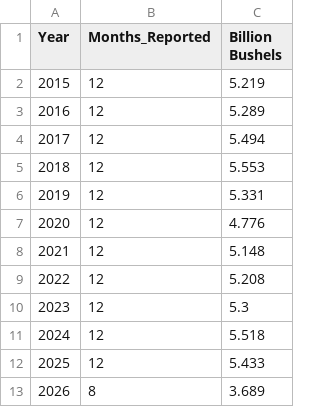
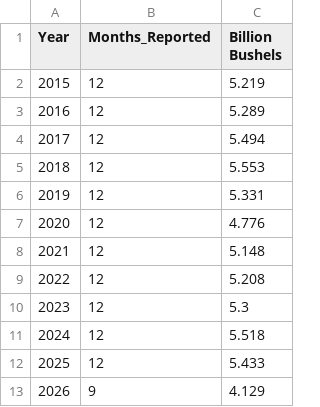
Before and after one commit to hruck/growthenergy-dashboard-data, a CSV file: agriculture/corn_fuel_alcohol_annual.csv, drawn as a sheet.

```diff
--- a/agriculture/corn_fuel_alcohol_annual.csv
+++ b/agriculture/corn_fuel_alcohol_annual.csv
@@ -12,2 +12,2 @@ Year,Months_Reported,Billion Bushels
 2025,12,5.433
-2026,8,3.689
+2026,9,4.129
```
Also changed, not shown: agriculture/corn_fuel_alcohol_monthly.csv, agriculture/sorghum_fuel_alcohol_monthly.csv, 13 other files.
